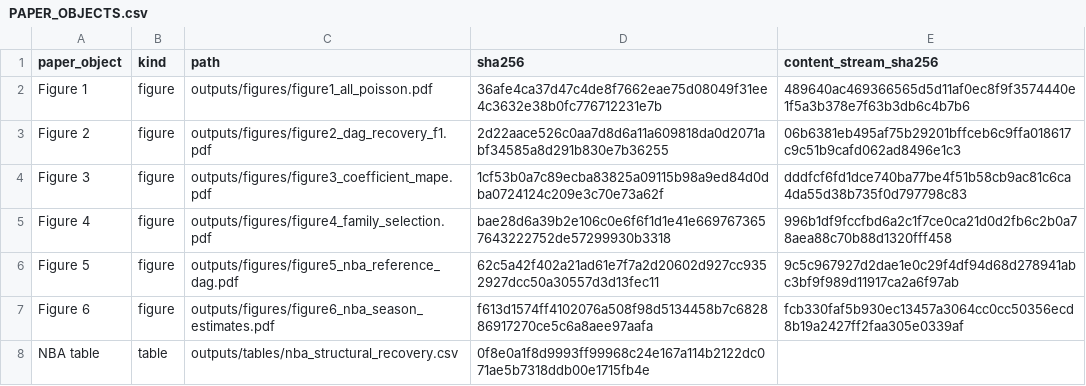
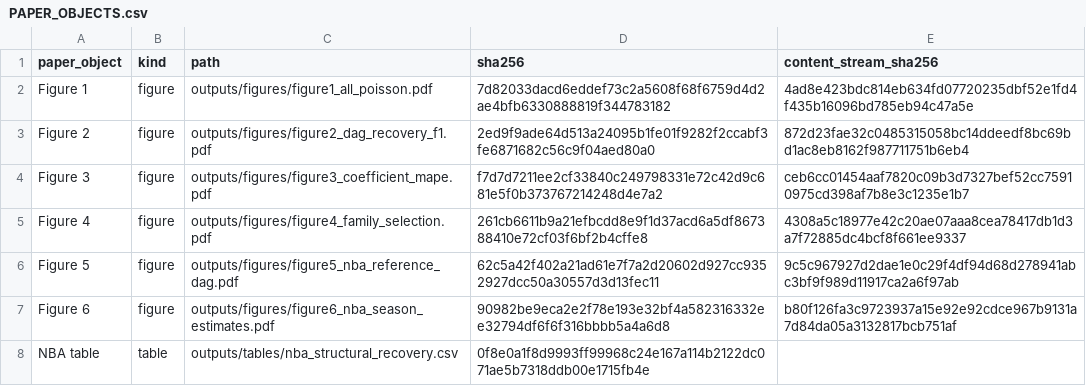
Before and after one commit to KOUHOUKOU/PT-SEM, a CSV file: manifests/PAPER_OBJECTS.csv, drawn as a sheet.

Commit message:
Synchronize final paper figure plotting

```diff
--- a/manifests/PAPER_OBJECTS.csv
+++ b/manifests/PAPER_OBJECTS.csv
@@ -1,8 +1,8 @@
 paper_object,kind,path,sha256,content_stream_sha256
-Figure 1,figure,outputs/figures/figure1_all_poisson.pdf,36afe4ca37d47c4de8f7662eae75d08049f31ee4c3632e38b0fc776712231e7b,489640ac469366565d5d11af0ec8f9f3574440e1f5a3b378e7f63b3db6c4b7b6
-Figure 2,figure,outputs/figures/figure2_dag_recovery_f1.pdf,2d22aace526c0aa7d8d6a11a609818da0d2071abf34585a8d291b830e7b36255,06b6381eb495af75b29201bffceb6c9ffa018617c9c51b9cafd062ad8496e1c3
-Figure 3,figure,outputs/figures/figure3_coefficient_mape.pdf,1cf53b0a7c89ecba83825a09115b98a9ed84d0dba0724124c209e3c70e73a62f,dddfcf6fd1dce740ba77be4f51b58cb9ac81c6ca4da55d38b735f0d797798c83
-Figure 4,figure,outputs/figures/figure4_family_selection.pdf,bae28d6a39b2e106c0e6f6f1d1e41e6697673657643222752de57299930b3318,996b1df9fccfbd6a2c1f7ce0ca21d0d2fb6c2b0a78aea88c70b88d1320fff458
+Figure 1,figure,outputs/figures/figure1_all_poisson.pdf,7d82033dacd6eddef73c2a5608f68f6759d4d2ae4bfb6330888819f344783182,4ad8e423bdc814eb634fd07720235dbf52e1fd4f435b16096bd785eb94c47a5e
+Figure 2,figure,outputs/figures/figure2_dag_recovery_f1.pdf,2ed9f9ade64d513a24095b1fe01f9282f2ccabf3fe6871682c56c9f04aed80a0,872d23fae32c0485315058bc14ddeedf8bc69bd1ac8eb8162f987711751b6eb4
+Figure 3,figure,outputs/figures/figure3_coefficient_mape.pdf,f7d7d7211ee2cf33840c249798331e72c42d9c681e5f0b373767214248d4e7a2,ceb6cc01454aaf7820c09b3d7327bef52cc75910975cd398af7b8e3c1235e1b7
+Figure 4,figure,outputs/figures/figure4_family_selection.pdf,261cb6611b9a21efbcdd8e9f1d37acd6a5df867388410e72cf03f6bf2b4cffe8,4308a5c18977e42c20ae07aaa8cea78417db1d3a7f72885dc4bcf8f661ee9337
 Figure 5,figure,outputs/figures/figure5_nba_reference_dag.pdf,62c5a42f402a21ad61e7f7a2d20602d927cc9352927dcc50a30557d3d13fec11,9c5c967927d2dae1e0c29f4df94d68d278941abc3bf9f989d11917ca2a6f97ab
-Figure 6,figure,outputs/figures/figure6_nba_season_estimates.pdf,f613d1574ff4102076a508f98d5134458b7c682886917270ce5c6a8aee97aafa,fcb330faf5b930ec13457a3064cc0cc50356ecd8b19a2427ff2faa305e0339af
+Figure 6,figure,outputs/figures/figure6_nba_season_estimates.pdf,90982be9eca2e2f78e193e32bf4a582316332ee32794df6f6f316bbbb5a4a6d8,b80f126fa3c9723937a15e92e92cdce967b9131a7d84da05a3132817bcb751af
 NBA table,table,outputs/tables/nba_structural_recovery.csv,0f8e0a1f8d9993ff99968c24e167a114b2122dc071ae5b7318ddb00e1715fb4e,
```
Also changed, not shown: 8 other files.
